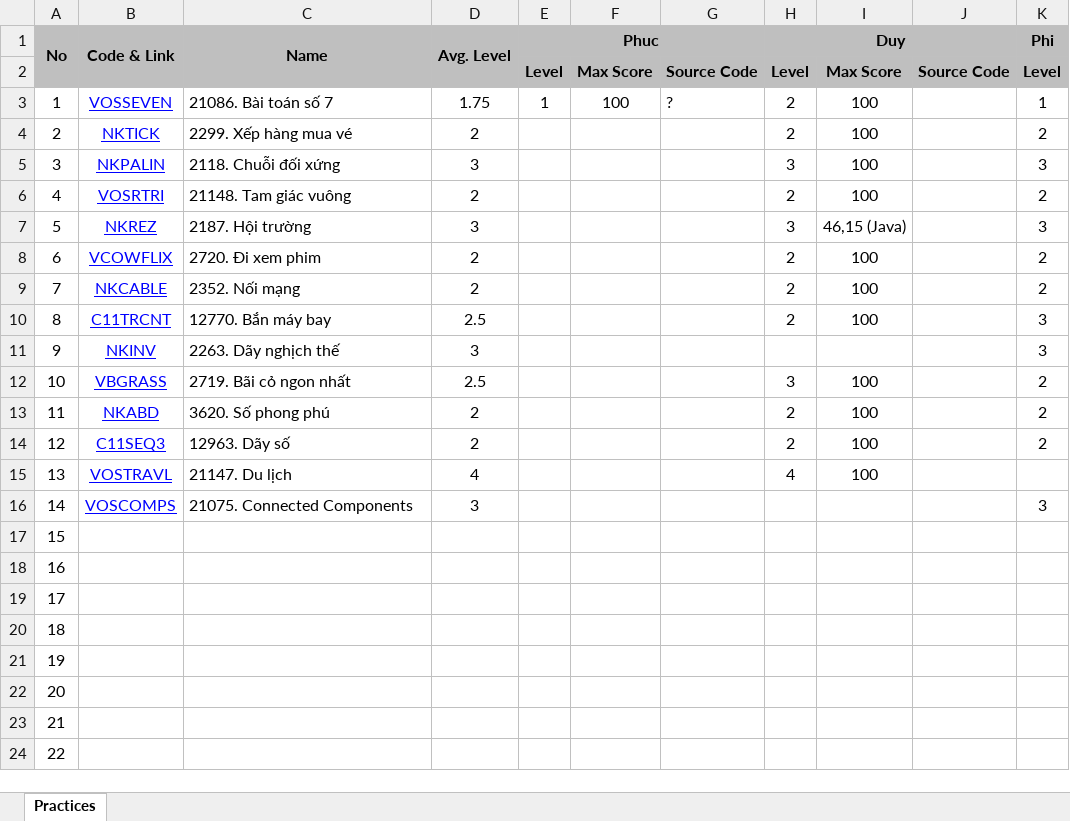
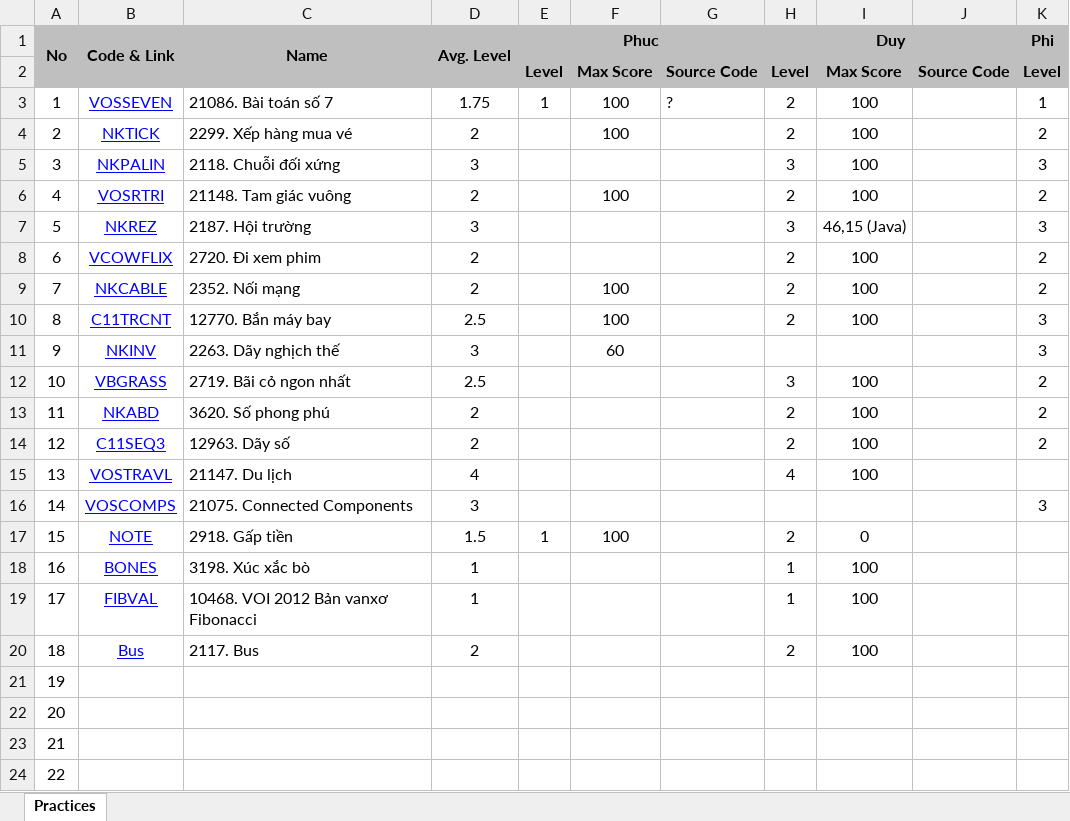
Before and after one commit to haminhngoc/Programming, an Excel workbook: Olympic-2014/Practices.xlsx, sheet Practices, drawn as a sheet; only a part is shown; values as stored, in another font and other column widths than the file's, no borders; the diff names each change by its address in the sheet, - before the commit and + after, or states it on an @@ line.

```diff
--- a/Olympic-2014/Practices.xlsx (sheet Practices)
+++ b/Olympic-2014/Practices.xlsx (sheet Practices)
-F4: (empty)
+F4: 100
-F6: (empty)
+F6: 100
-F9:F10: (empty)
+F9:F10: 100
-F11: (empty)
+F11: 60
-B17 (Code & Link): (empty)
+B17 (Code & Link): NOTE
-C17 (Name): (empty)
+C17 (Name): 2918. Gấp tiền
-D17 (Avg. Level): (empty)
+D17 (Avg. Level): 1.5
-E17 (Phuc): (empty)
+E17 (Phuc): 1
-F17: (empty)
+F17: 100
-H17 (Duy): (empty)
+H17 (Duy): 2
-I17: (empty)
+I17: 0
-B18 (Code & Link): (empty)
+B18 (Code & Link): BONES
-C18 (Name): (empty)
+C18 (Name): 3198. Xúc xắc bò
-D18:D19 (Avg. Level): (empty)
+D18:D19 (Avg. Level): 1
-H18:H19 (Duy): (empty)
+H18:H19 (Duy): 1
-I18:I20: (empty)
+I18:I20: 100
-B19 (Code & Link): (empty)
+B19 (Code & Link): FIBVAL
-C19 (Name): (empty)
+C19 (Name): 10468. VOI 2012 Bản vanxơ Fibonacci
-B20 (Code & Link): (empty)
+B20 (Code & Link): Bus
-C20 (Name): (empty)
+C20 (Name): 2117. Bus
-D20 (Avg. Level): (empty)
+D20 (Avg. Level): 2
-H20 (Duy): (empty)
+H20 (Duy): 2
```
Also changed, not shown: 4 other files.
